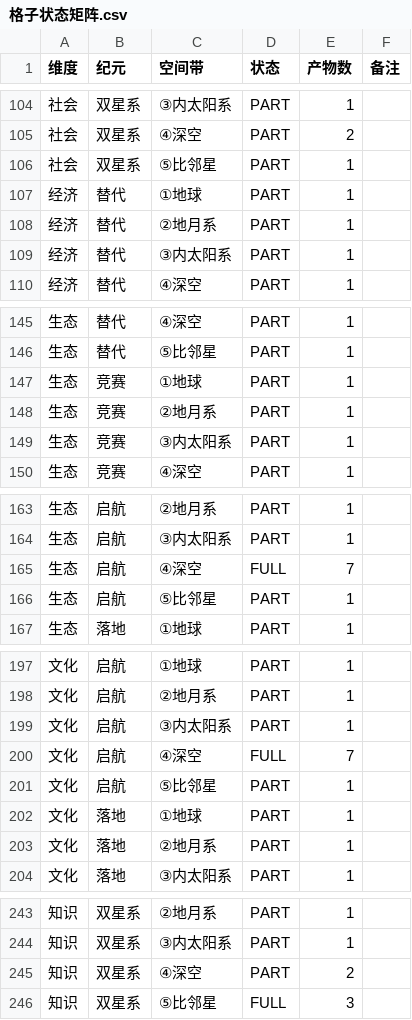
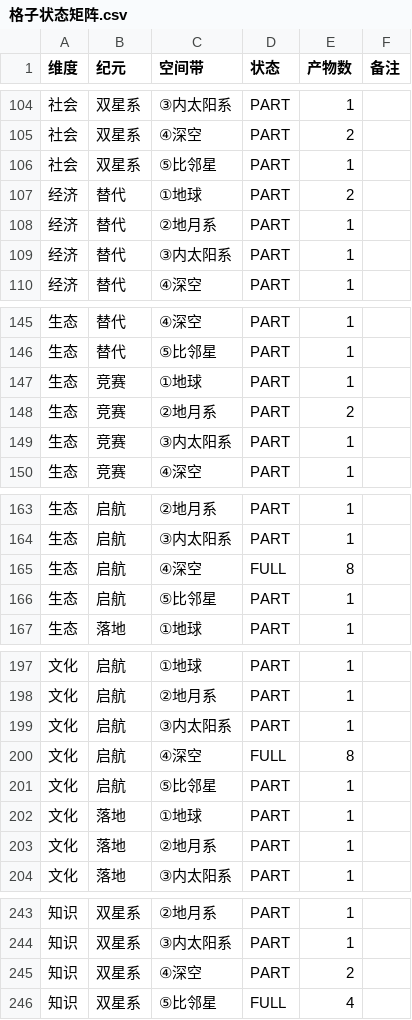
Before and after one commit to shawn1905/generation-ship, a CSV file: craft/格子状态矩阵.csv, drawn as a sheet; only a part is shown, gaps mark what is left out; the diff covers the shown part only.

```diff
--- a/craft/格子状态矩阵.csv
+++ b/craft/格子状态矩阵.csv
@@ -106,3 +106,3 @@
 社会,双星系,⑤比邻星,PART,1,
-经济,替代,①地球,PART,1,
+经济,替代,①地球,PART,2,
 经济,替代,②地月系,PART,1,
@@ -147,3 +147,3 @@
 生态,竞赛,①地球,PART,1,
-生态,竞赛,②地月系,PART,1,
+生态,竞赛,②地月系,PART,2,
 生态,竞赛,③内太阳系,PART,1,
@@ -164,3 +164,3 @@
 生态,启航,③内太阳系,PART,1,
-生态,启航,④深空,FULL,7,
+生态,启航,④深空,FULL,8,
 生态,启航,⑤比邻星,PART,1,
@@ -199,3 +199,3 @@
 文化,启航,③内太阳系,PART,1,
-文化,启航,④深空,FULL,7,
+文化,启航,④深空,FULL,8,
 文化,启航,⑤比邻星,PART,1,
@@ -245,2 +245,2 @@
 知识,双星系,④深空,PART,2,
-知识,双星系,⑤比邻星,FULL,3,
+知识,双星系,⑤比邻星,FULL,4,
```
Also changed, not shown: 7 edited cells elsewhere in this file, craft/格子状态矩阵_10290细分.csv, 29 other files.
